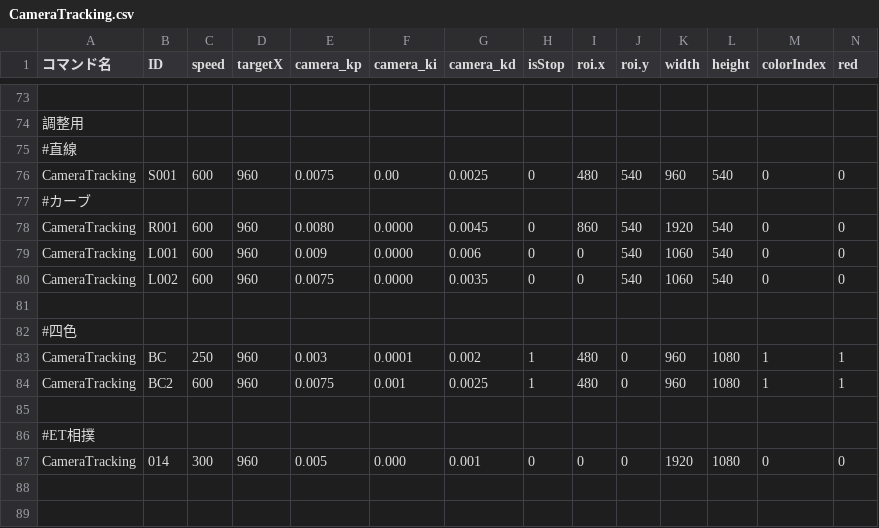
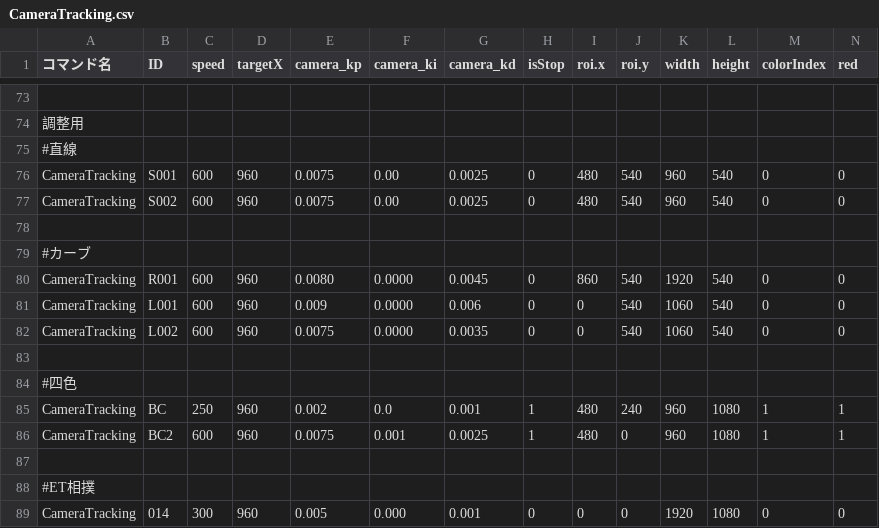
Before and after one commit to KatLab-MiyazakiUniv/etrobocon2026, a CSV file: datafiles/commands/Motions/CameraTracking.csv, drawn as a sheet; only a part is shown, gaps mark what is left out; addresses are those after the commit; rows hold the shown columns only; the diff names each change by its address in the sheet, - before the commit and + after, or states it on an @@ line.

```diff
--- a/datafiles/commands/Motions/CameraTracking.csv
+++ b/datafiles/commands/Motions/CameraTracking.csv
+row 77: CameraTracking | S002 | 600 | 960 | 0.0075 | 0.00 | 0.0025 | 0 | 480 | 540 | 960 | 540 | 0 | 0
+row 78: (empty)
-E85 (camera_kp): 0.003
+E85 (camera_kp): 0.002
-F85 (camera_ki): 0.0001
+F85 (camera_ki): 0.0
-G85 (camera_kd): 0.002
+G85 (camera_kd): 0.001
-J85 (roi.y): 0
+J85 (roi.y): 240
```
Also changed, not shown: datafiles/commands/Area/LineTraceLeft.csv, datafiles/commands/Area/RedBottleDeliveryLeft.csv, 6 other files.
